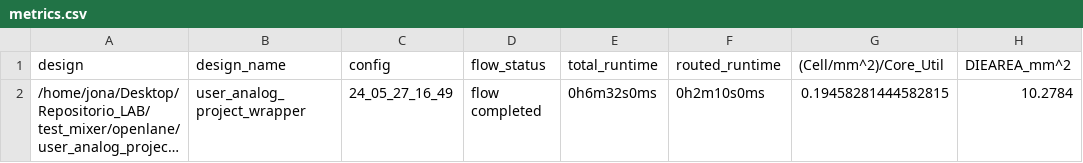
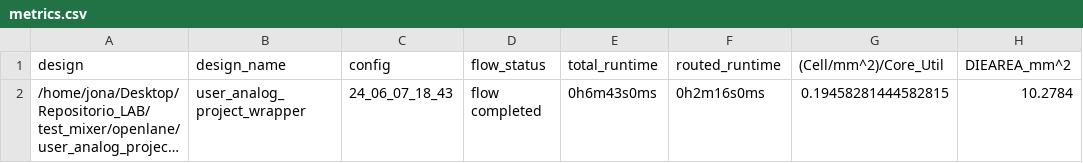
Before and after one commit to agrancagnolo/SoC_for_CubeSat_Scalability, a CSV file: signoff/user_analog_project_wrapper/metrics.csv, drawn as a sheet; only a part is shown; long unchanged cells end in …; the diff names each change by its address in the sheet, - before the commit and + after, or states it on an @@ line.

```diff
--- a/signoff/user_analog_project_wrapper/metrics.csv
+++ b/signoff/user_analog_project_wrapper/metrics.csv
-C2 (config): 24_05_27_16_49
+C2 (config): 24_06_07_18_43
-E2 (total_runtime): 0h6m32s0ms
+E2 (total_runtime): 0h6m43s0ms
-F2 (routed_runtime): 0h2m10s0ms
+F2 (routed_runtime): 0h2m16s0ms
```
Also changed, not shown: signoff/test_mixer/metrics.csv, 36 other files.
